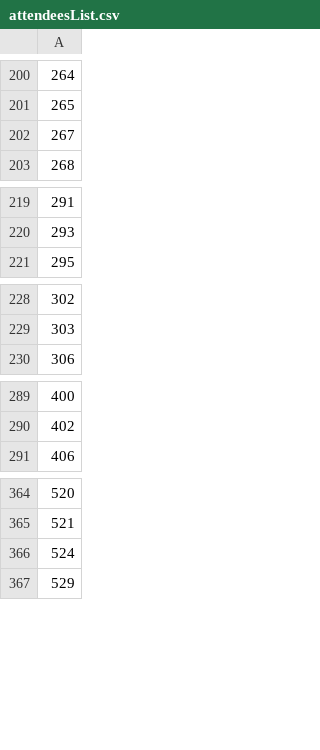
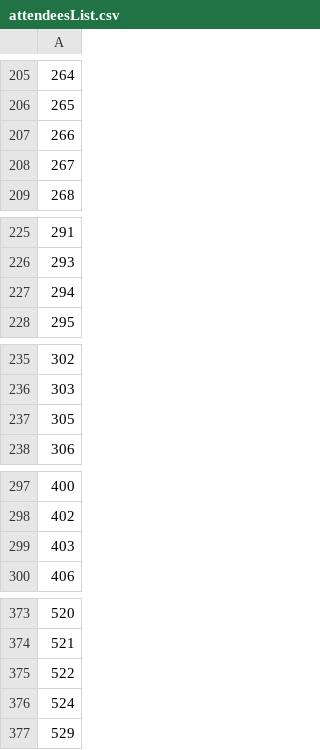
Before and after one commit to peggalex/interviewScheduler, a CSV file: attendeesList.csv, drawn as a sheet; only a part is shown, gaps mark what is left out; the diff covers the shown part only; the diff names each change by its address in the sheet, - before the commit and + after, or states it on an @@ line.

```diff
--- a/attendeesList.csv
+++ b/attendeesList.csv
+row 207: 266
+row 227: 294
+row 237: 305
+row 299: 403
+row 375: 522
```
Also changed, not shown: 7 added rows elsewhere in this file, attendeePreferencesList.csv, 10 other files.
